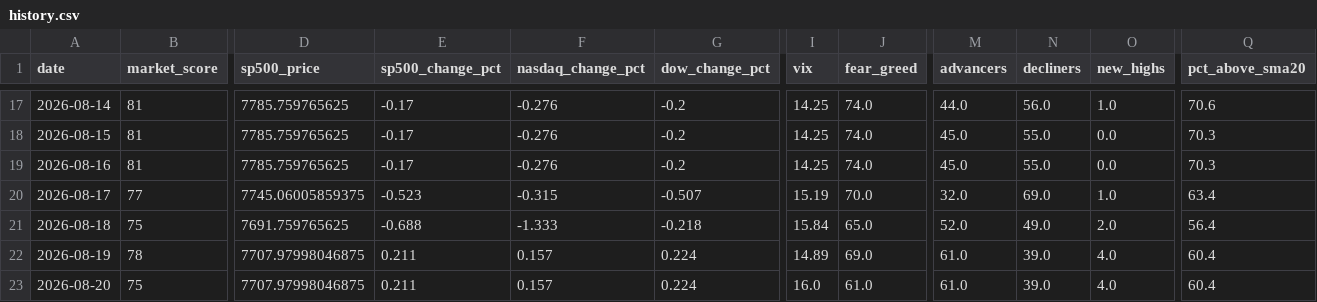
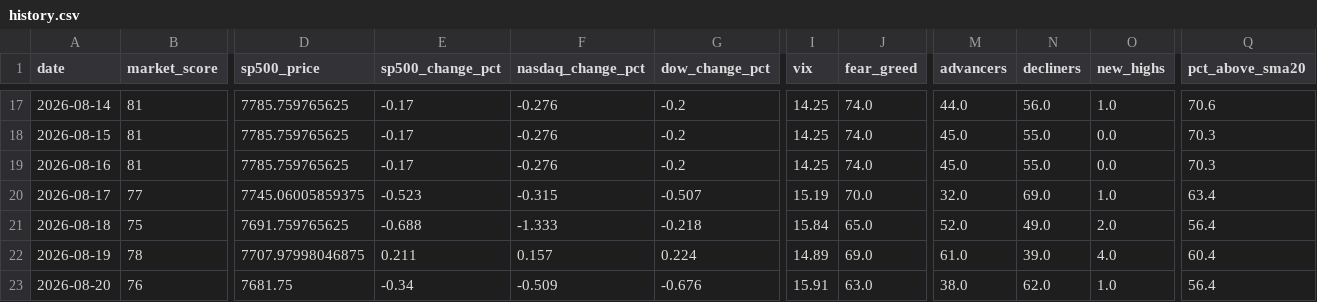
Before and after one commit to agent22793/market-dashboard, a CSV file: data/history.csv, drawn as a sheet; only a part is shown, gaps mark what is left out; the diff covers the shown part only; the diff names each change by its address in the sheet, - before the commit and + after, or states it on an @@ line.

```diff
--- a/data/history.csv
+++ b/data/history.csv
-B23 (market_score): 75
+B23 (market_score): 76
-D23 (sp500_price): 7707.97998046875
+D23 (sp500_price): 7681.75
-E23 (sp500_change_pct): 0.211
+E23 (sp500_change_pct): -0.34
-F23 (nasdaq_change_pct): 0.157
+F23 (nasdaq_change_pct): -0.509
-G23 (dow_change_pct): 0.224
+G23 (dow_change_pct): -0.676
-I23 (vix): 16.0
+I23 (vix): 15.91
-J23 (fear_greed): 61.0
+J23 (fear_greed): 63.0
-M23 (advancers): 61.0
+M23 (advancers): 38.0
-N23 (decliners): 39.0
+N23 (decliners): 62.0
-O23 (new_highs): 4.0
+O23 (new_highs): 1.0
-Q23 (pct_above_sma20): 60.4
+Q23 (pct_above_sma20): 56.4
```
Also changed, not shown: 2 edited cells elsewhere in this file, 1 other file.
